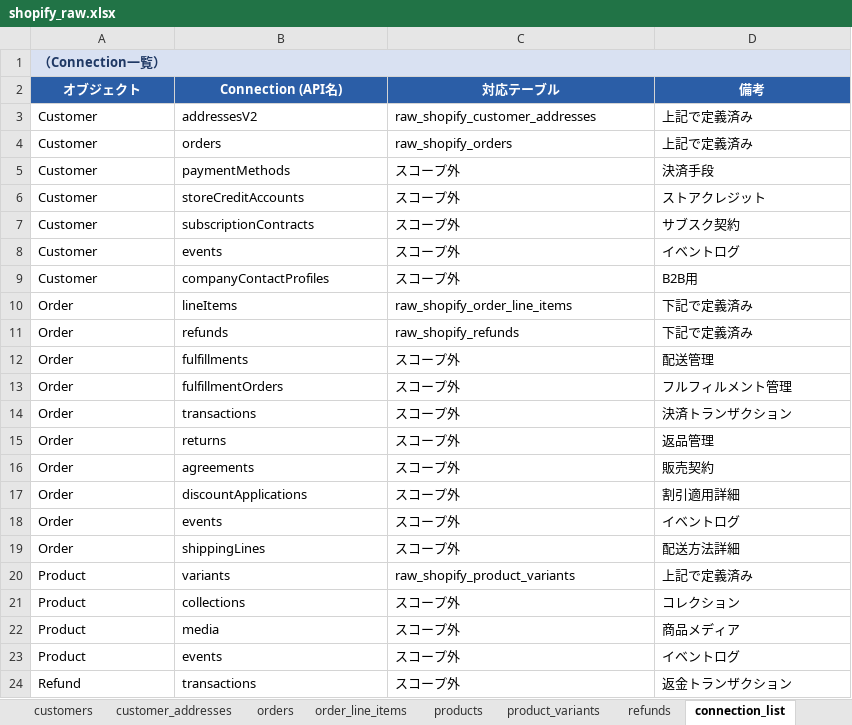
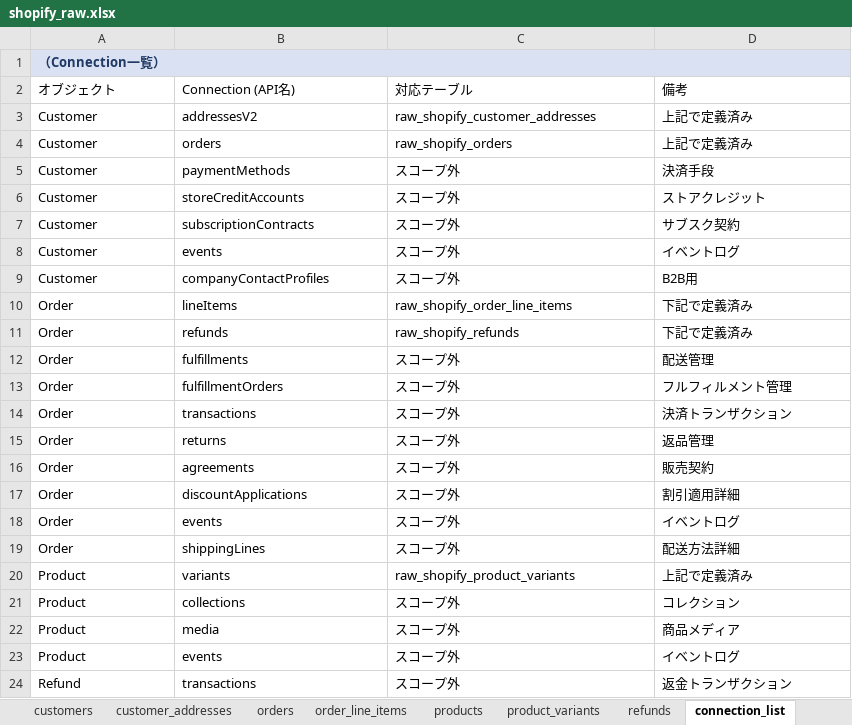
Before and after one commit to kitamura24/picopico, an Excel workbook: shopify_raw.xlsx, sheet connection_list, drawn as a sheet; values as stored, in another font and other column widths than the file's, no borders; the diff names each change by its address in the sheet, - before the commit and + after, or states it on an @@ line.

```diff
--- a/shopify_raw.xlsx (sheet connection_list)
+++ b/shopify_raw.xlsx (sheet connection_list)
@@ A2:D2 fill: #2B5EA7 → none, bold: on → off, text colour: #FFFFFF → black, alignment: center → left @@
```
Also changed, not shown: sheet orders, sheet order_line_items, sheet products, sheet product_variants, sheet refunds, sheet customers.
